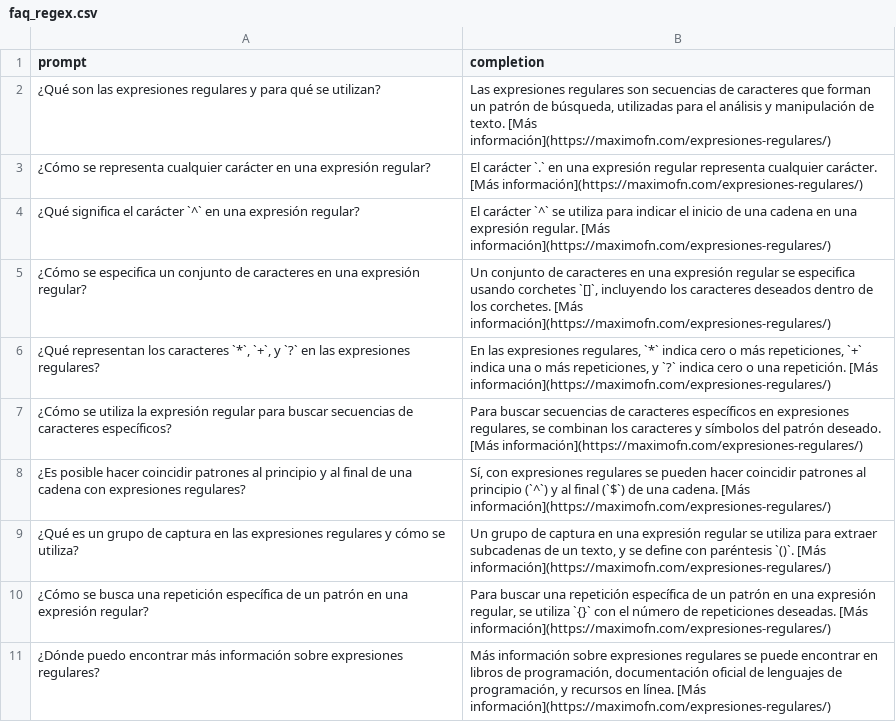
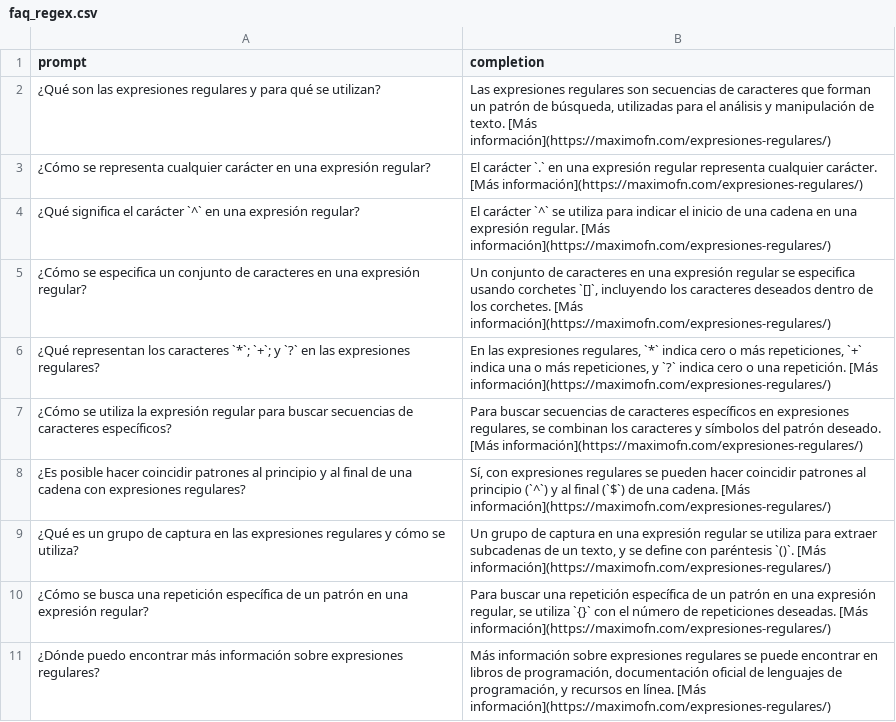
Before and after one commit to maximofn/portafolio, a CSV file: posts/openai/faqs_posts/faq_regex.csv, drawn as a sheet.

Commit message:
Sigo con el notebook de openai

```diff
--- a/posts/openai/faqs_posts/faq_regex.csv
+++ b/posts/openai/faqs_posts/faq_regex.csv
@@ -5,3 +5,3 @@ prompt,completion
 ¿Cómo se especifica un conjunto de caracteres en una expresión regular?,"Un conjunto de caracteres en una expresión regular se especifica usando corchetes `[]`, incluyendo los caracteres deseados dentro de los corchetes. [Más información](https://maximofn.com/expresiones-regulares/)"
-"¿Qué representan los caracteres `*`, `+`, y `?` en las expresiones regulares?","En las expresiones regulares, `*` indica cero o más repeticiones, `+` indica una o más repeticiones, y `?` indica cero o una repetición. [Más información](https://maximofn.com/expresiones-regulares/)"
+¿Qué representan los caracteres `*`; `+`; y `?` en las expresiones regulares?,"En las expresiones regulares, `*` indica cero o más repeticiones, `+` indica una o más repeticiones, y `?` indica cero o una repetición. [Más información](https://maximofn.com/expresiones-regulares/)"
 ¿Cómo se utiliza la expresión regular para buscar secuencias de caracteres específicos?,"Para buscar secuencias de caracteres específicos en expresiones regulares, se combinan los caracteres y símbolos del patrón deseado. [Más información](https://maximofn.com/expresiones-regulares/)"
```
Also changed, not shown: 5 other files.
